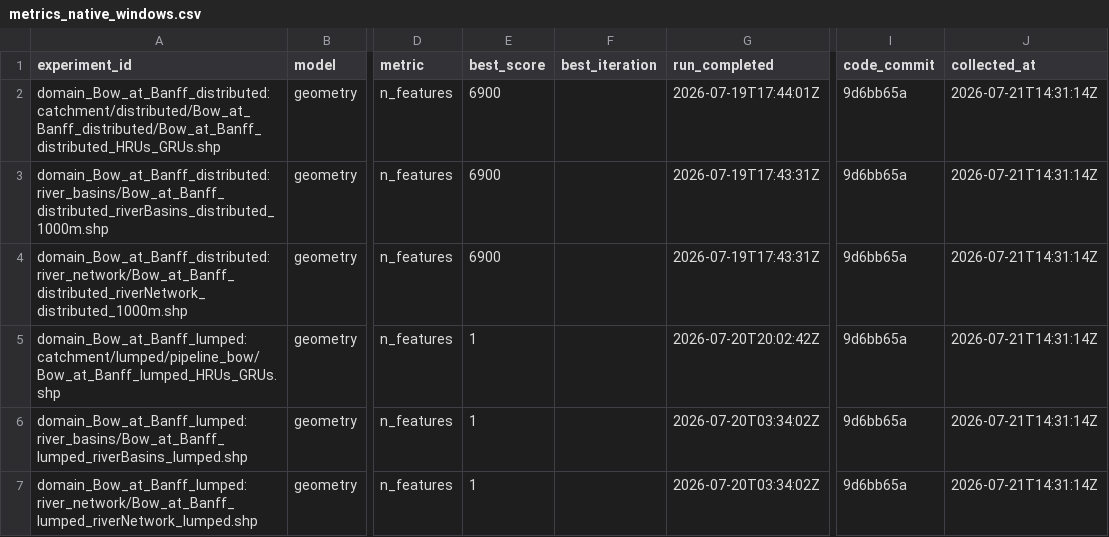
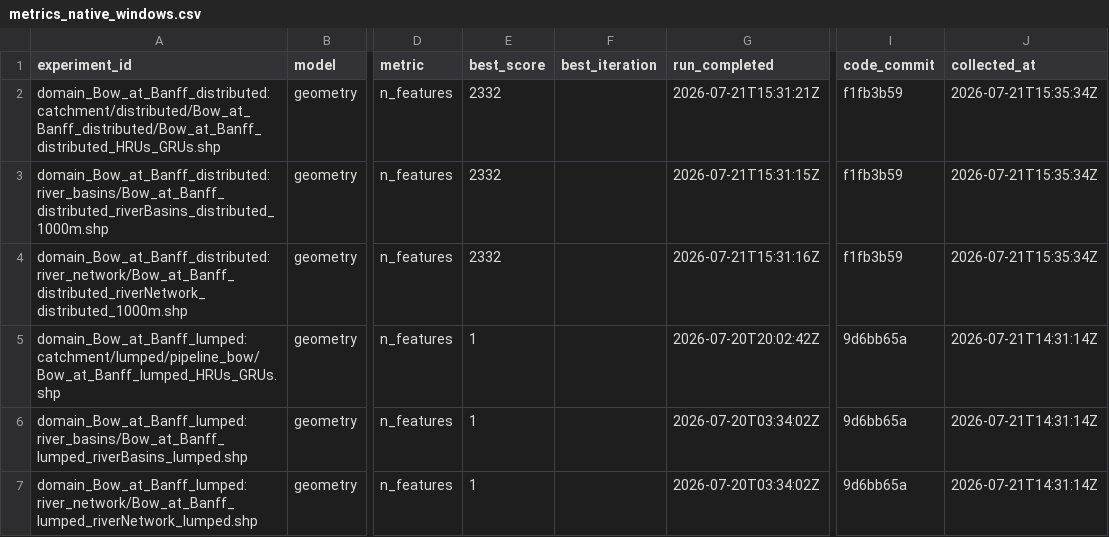
Before and after one commit to DarriEy/SYMFLUENCE, a CSV file: examples/paper_case_studies/repro_status/metrics_native_windows.csv, drawn as a sheet; only a part is shown, gaps mark what is left out; the diff names each change by its address in the sheet, - before the commit and + after, or states it on an @@ line.

```diff
--- a/examples/paper_case_studies/repro_status/metrics_native_windows.csv
+++ b/examples/paper_case_studies/repro_status/metrics_native_windows.csv
-E2:E4 (best_score): 6900
+E2:E4 (best_score): 2332
-G2 (run_completed): 2026-07-19T17:44:01Z
+G2 (run_completed): 2026-07-21T15:31:21Z
-I2:I4 (code_commit): 9d6bb65a
+I2:I4 (code_commit): f1fb3b59
-J2:J4 (collected_at): 2026-07-21T14:31:14Z
+J2:J4 (collected_at): 2026-07-21T15:35:34Z
-G3 (run_completed): 2026-07-19T17:43:31Z
+G3 (run_completed): 2026-07-21T15:31:15Z
-G4 (run_completed): 2026-07-19T17:43:31Z
+G4 (run_completed): 2026-07-21T15:31:16Z
```
Also changed, not shown: examples/paper_case_studies/repro_status/comparison.csv.
